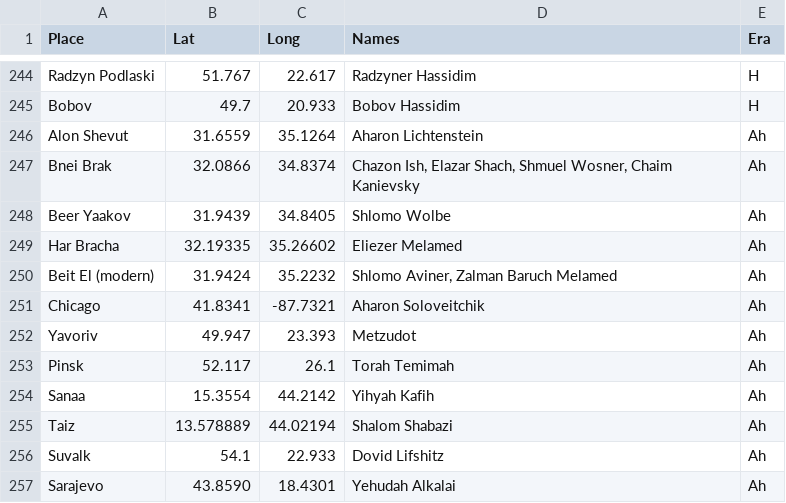
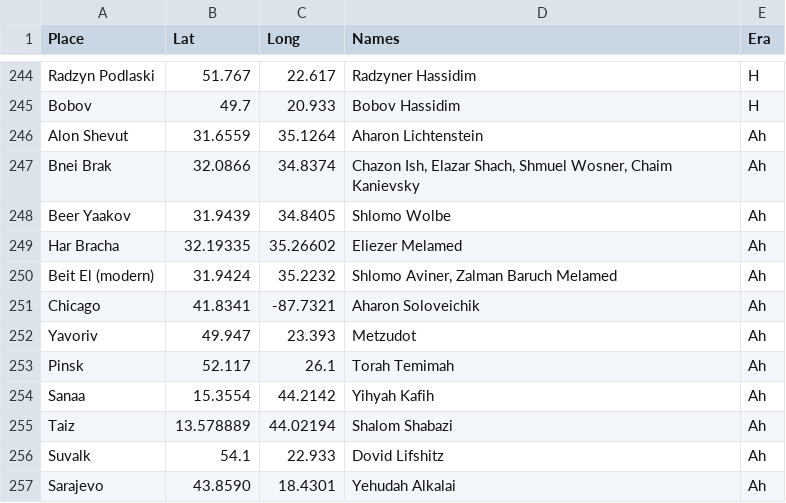
Before and after one commit to shlomo232/RabbiMap, a CSV file: data.csv, drawn as a sheet; only a part is shown, gaps mark what is left out.

Commit message:
aharon *soloveichik*

```diff
--- a/data.csv
+++ b/data.csv
@@ -250,3 +250,3 @@ Har Bracha;32.19335;35.26602;Eliezer Melamed;Ah
 Beit El (modern);31.9424;35.2232;Shlomo Aviner, Zalman Baruch Melamed;Ah
-Chicago;41.8341;-87.7321;Aharon Soloveitchik;Ah
+Chicago;41.8341;-87.7321;Aharon Soloveichik;Ah
 Yavoriv;49.947;23.393;Metzudot;Ah
```
